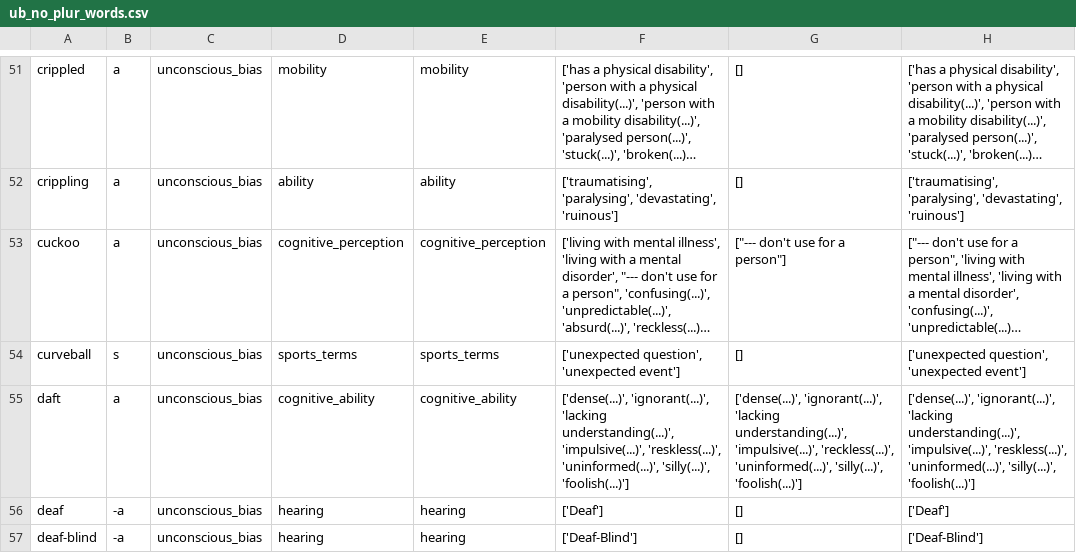
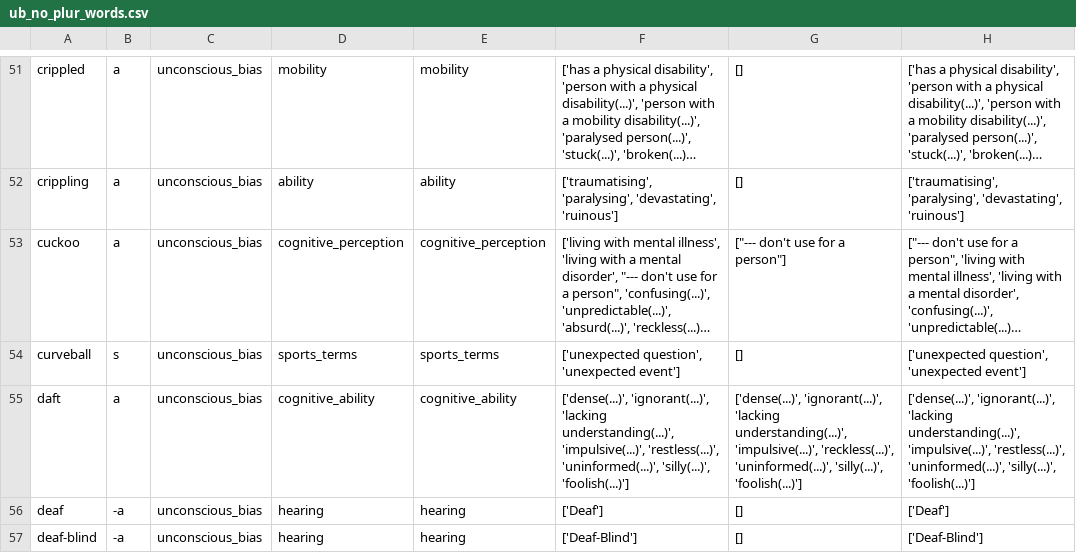
Before and after one commit to witty-works/nlp_api, a CSV file: training_data/en-GB/ub_no_plur_words.csv, drawn as a sheet; only a part is shown, gaps mark what is left out; long unchanged cells end in …; the diff names each change by its address in the sheet, - before the commit and + after, or states it on an @@ line.

Commit message:
rule typo fix

```diff
--- a/training_data/en-GB/ub_no_plur_words.csv
+++ b/training_data/en-GB/ub_no_plur_words.csv
-F55: …understanding(...)', 'impulsive(...)', 'reskless(...)', 'uninformed(...)', 'silly(...)',…
+F55: …understanding(...)', 'impulsive(...)', 'restless(...)', 'uninformed(...)', 'silly(...)',…
-H55: …understanding(...)', 'impulsive(...)', 'reskless(...)', 'uninformed(...)', 'silly(...)',…
+H55: …understanding(...)', 'impulsive(...)', 'restless(...)', 'uninformed(...)', 'silly(...)',…
```
Also changed, not shown: training_data/en-US/ub_no_plur_words.csv.
